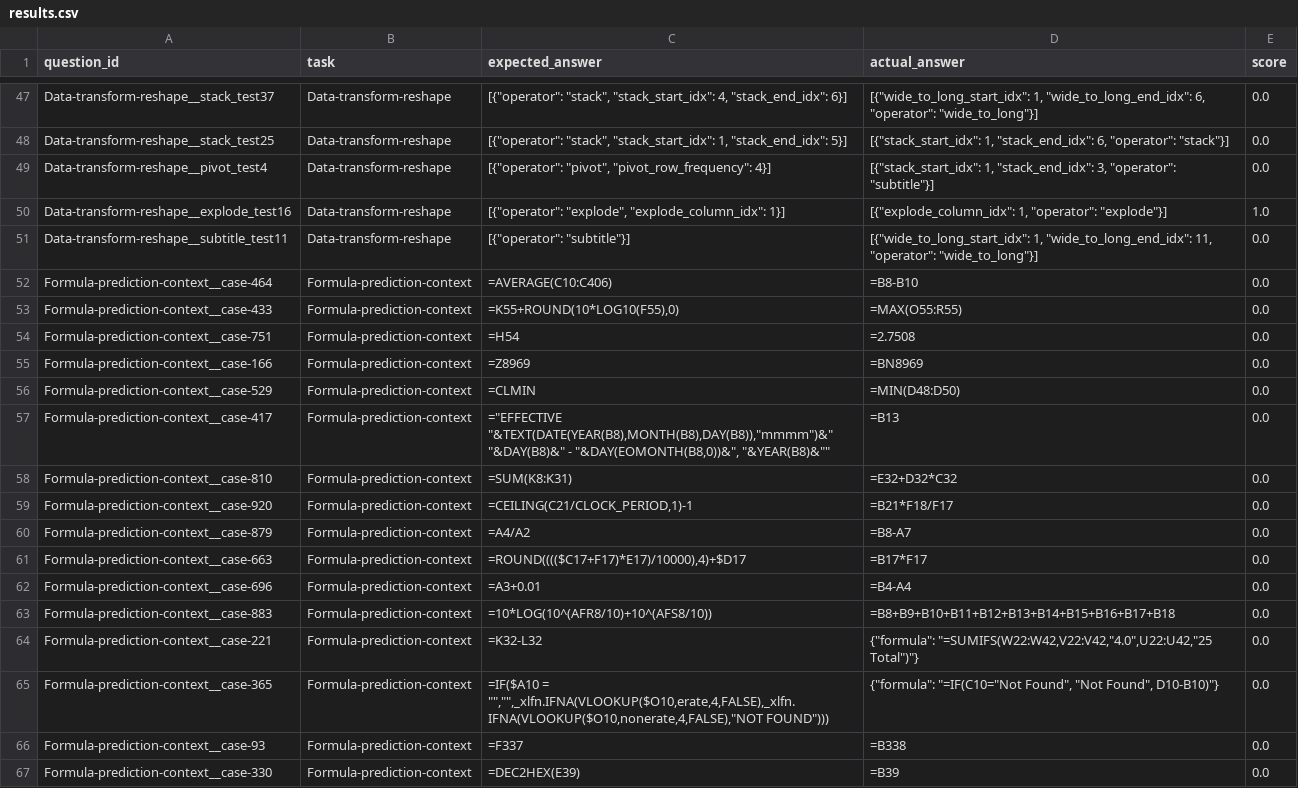
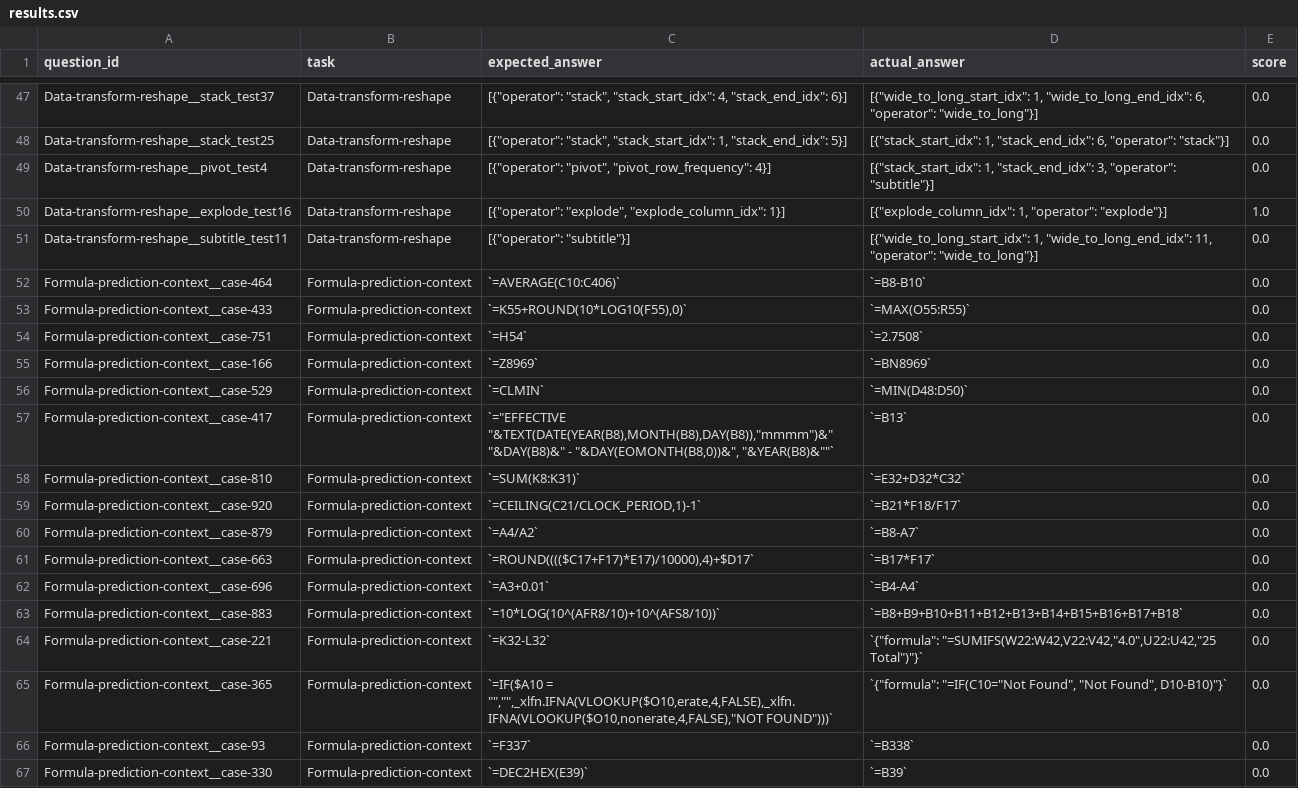
Before and after one commit to junos-ai-org/MMTU, a CSV file: projects/dllm-alpha/output/qwen-7b-full/review/results.csv, drawn as a sheet; only a part is shown, gaps mark what is left out; the diff covers the shown part only.

```diff
--- a/projects/dllm-alpha/output/qwen-7b-full/review/results.csv
+++ b/projects/dllm-alpha/output/qwen-7b-full/review/results.csv
@@ -51,17 +51,17 @@ Data-transform-reshape__explode_test16,Data-transform-reshape,"[{""operator"": "
 Data-transform-reshape__subtitle_test11,Data-transform-reshape,"[{""operator"": ""subtitle""}]","[{""wide_to_long_start_idx"": 1, ""wide_to_long_end_idx"": 11, ""operator"": ""wide_to_long""}]",0.0
-Formula-prediction-context__case-464,Formula-prediction-context,=AVERAGE(C10:C406),=B8-B10,0.0
-Formula-prediction-context__case-433,Formula-prediction-context,"=K55+ROUND(10*LOG10(F55),0)",=MAX(O55:R55),0.0
-Formula-prediction-context__case-751,Formula-prediction-context,=H54,=2.7508,0.0
-Formula-prediction-context__case-166,Formula-prediction-context,=Z8969,=BN8969,0.0
-Formula-prediction-context__case-529,Formula-prediction-context,=CLMIN,=MIN(D48:D50),0.0
-Formula-prediction-context__case-417,Formula-prediction-context,"=""EFFECTIVE ""&TEXT(DATE(YEAR(B8),MONTH(B8),DAY(B8)),""mmmm"")&"" ""&DAY(B8)&"" - ""&DAY(EOMONTH(B8,0))&"", ""&YEAR(B8)&""""",=B13,0.0
-Formula-prediction-context__case-810,Formula-prediction-context,=SUM(K8:K31),=E32+D32*C32,0.0
-Formula-prediction-context__case-920,Formula-prediction-context,"=CEILING(C21/CLOCK_PERIOD,1)-1",=B21*F18/F17,0.0
-Formula-prediction-context__case-879,Formula-prediction-context,=A4/A2,=B8-A7,0.0
-Formula-prediction-context__case-663,Formula-prediction-context,"=ROUND(((($C17+F17)*E17)/10000),4)+$D17",=B17*F17,0.0
-Formula-prediction-context__case-696,Formula-prediction-context,=A3+0.01,=B4-A4,0.0
-Formula-prediction-context__case-883,Formula-prediction-context,=10*LOG(10^(AFR8/10)+10^(AFS8/10)),=B8+B9+B10+B11+B12+B13+B14+B15+B16+B17+B18,0.0
-Formula-prediction-context__case-221,Formula-prediction-context,=K32-L32,"{""formula"": ""=SUMIFS(W22:W42,V22:V42,""4.0"",U22:U42,""25 Total"")""}",0.0
-Formula-prediction-context__case-365,Formula-prediction-context,"=IF($A10 = """","""",_xlfn.IFNA(VLOOKUP($O10,erate,4,FALSE),_xlfn.IFNA(VLOOKUP($O10,nonerate,4,FALSE),""NOT FOUND"")))","{""formula"": ""=IF(C10=""Not Found"", ""Not Found"", D10-B10)""}",0.0
-Formula-prediction-context__case-93,Formula-prediction-context,=F337,=B338,0.0
-Formula-prediction-context__case-330,Formula-prediction-context,=DEC2HEX(E39),=B39,0.0
+Formula-prediction-context__case-464,Formula-prediction-context,`=AVERAGE(C10:C406)`,`=B8-B10`,0.0
+Formula-prediction-context__case-433,Formula-prediction-context,"`=K55+ROUND(10*LOG10(F55),0)`",`=MAX(O55:R55)`,0.0
+Formula-prediction-context__case-751,Formula-prediction-context,`=H54`,`=2.7508`,0.0
+Formula-prediction-context__case-166,Formula-prediction-context,`=Z8969`,`=BN8969`,0.0
+Formula-prediction-context__case-529,Formula-prediction-context,`=CLMIN`,`=MIN(D48:D50)`,0.0
+Formula-prediction-context__case-417,Formula-prediction-context,"`=""EFFECTIVE ""&TEXT(DATE(YEAR(B8),MONTH(B8),DAY(B8)),""mmmm"")&"" ""&DAY(B8)&"" - ""&DAY(EOMONTH(B8,0))&"", ""&YEAR(B8)&""""`",`=B13`,0.0
+Formula-prediction-context__case-810,Formula-prediction-context,`=SUM(K8:K31)`,`=E32+D32*C32`,0.0
+Formula-prediction-context__case-920,Formula-prediction-context,"`=CEILING(C21/CLOCK_PERIOD,1)-1`",`=B21*F18/F17`,0.0
+Formula-prediction-context__case-879,Formula-prediction-context,`=A4/A2`,`=B8-A7`,0.0
+Formula-prediction-context__case-663,Formula-prediction-context,"`=ROUND(((($C17+F17)*E17)/10000),4)+$D17`",`=B17*F17`,0.0
+Formula-prediction-context__case-696,Formula-prediction-context,`=A3+0.01`,`=B4-A4`,0.0
+Formula-prediction-context__case-883,Formula-prediction-context,`=10*LOG(10^(AFR8/10)+10^(AFS8/10))`,`=B8+B9+B10+B11+B12+B13+B14+B15+B16+B17+B18`,0.0
+Formula-prediction-context__case-221,Formula-prediction-context,`=K32-L32`,"`{""formula"": ""=SUMIFS(W22:W42,V22:V42,""4.0"",U22:U42,""25 Total"")""}`",0.0
+Formula-prediction-context__case-365,Formula-prediction-context,"`=IF($A10 = """","""",_xlfn.IFNA(VLOOKUP($O10,erate,4,FALSE),_xlfn.IFNA(VLOOKUP($O10,nonerate,4,FALSE),""NOT FOUND"")))`","`{""formula"": ""=IF(C10=""Not Found"", ""Not Found"", D10-B10)""}`",0.0
+Formula-prediction-context__case-93,Formula-prediction-context,`=F337`,`=B338`,0.0
+Formula-prediction-context__case-330,Formula-prediction-context,`=DEC2HEX(E39)`,`=B39`,0.0
```
Also changed, not shown: 17 edited cells elsewhere in this file, 1 other file.
